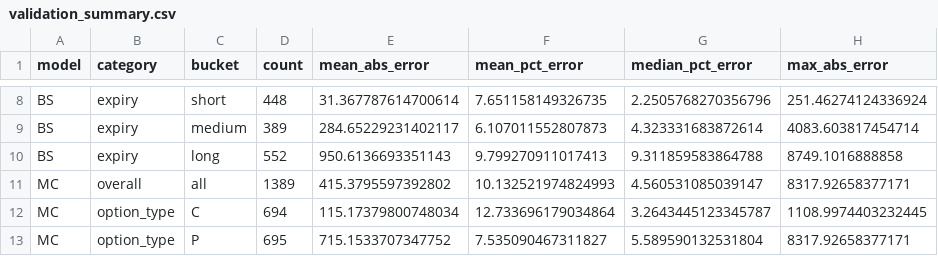
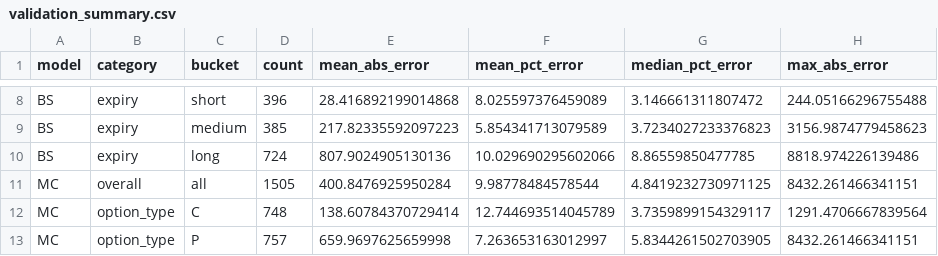
Before and after one commit to arjuntschand/Crypto-Options-Pricing, a CSV file: results/validation_summary.csv, drawn as a sheet; only a part is shown, gaps mark what is left out; the diff covers the shown part only; the diff names each change by its address in the sheet, - before the commit and + after, or states it on an @@ line.

```diff
--- a/results/validation_summary.csv
+++ b/results/validation_summary.csv
-D8 (count): 448
+D8 (count): 396
-E8 (mean_abs_error): 31.367787614700614
+E8 (mean_abs_error): 28.416892199014868
-F8 (mean_pct_error): 7.651158149326735
+F8 (mean_pct_error): 8.025597376459089
-G8 (median_pct_error): 2.2505768270356796
+G8 (median_pct_error): 3.146661311807472
-H8 (max_abs_error): 251.46274124336924
+H8 (max_abs_error): 244.05166296755488
-D9 (count): 389
+D9 (count): 385
-E9 (mean_abs_error): 284.65229231402117
+E9 (mean_abs_error): 217.82335592097223
-F9 (mean_pct_error): 6.107011552807873
+F9 (mean_pct_error): 5.854341713079589
-G9 (median_pct_error): 4.323331683872614
+G9 (median_pct_error): 3.7234027233376823
-H9 (max_abs_error): 4083.603817454714
+H9 (max_abs_error): 3156.9874779458623
-D10 (count): 552
+D10 (count): 724
-E10 (mean_abs_error): 950.6136693351143
+E10 (mean_abs_error): 807.9024905130136
-F10 (mean_pct_error): 9.799270911017413
+F10 (mean_pct_error): 10.029690295602066
-G10 (median_pct_error): 9.311859583864788
+G10 (median_pct_error): 8.86559850477785
-H10 (max_abs_error): 8749.1016888858
+H10 (max_abs_error): 8818.974226139486
-D11 (count): 1389
+D11 (count): 1505
-E11 (mean_abs_error): 415.3795597392802
+E11 (mean_abs_error): 400.8476925950284
-F11 (mean_pct_error): 10.132521974824993
+F11 (mean_pct_error): 9.98778484578544
-G11 (median_pct_error): 4.560531085039147
+G11 (median_pct_error): 4.8419232730971125
-H11 (max_abs_error): 8317.92658377171
+H11 (max_abs_error): 8432.261466341151
-D12 (count): 694
+D12 (count): 748
-E12 (mean_abs_error): 115.17379800748034
+E12 (mean_abs_error): 138.60784370729414
-F12 (mean_pct_error): 12.733696179034864
+F12 (mean_pct_error): 12.744693514045789
-G12 (median_pct_error): 3.2643445123345787
+G12 (median_pct_error): 3.7359899154329117
-H12 (max_abs_error): 1108.9974403232445
+H12 (max_abs_error): 1291.4706667839564
-D13 (count): 695
+D13 (count): 757
-E13 (mean_abs_error): 715.1533707347752
+E13 (mean_abs_error): 659.9697625659998
-F13 (mean_pct_error): 7.535090467311827
+F13 (mean_pct_error): 7.263653163012997
-G13 (median_pct_error): 5.589590132531804
+G13 (median_pct_error): 5.8344261502703905
-H13 (max_abs_error): 8317.92658377171
+H13 (max_abs_error): 8432.261466341151
```
Also changed, not shown: 105 edited cells elsewhere in this file, results/btc_historical.csv, results/eth_historical.csv, 17 other files.
